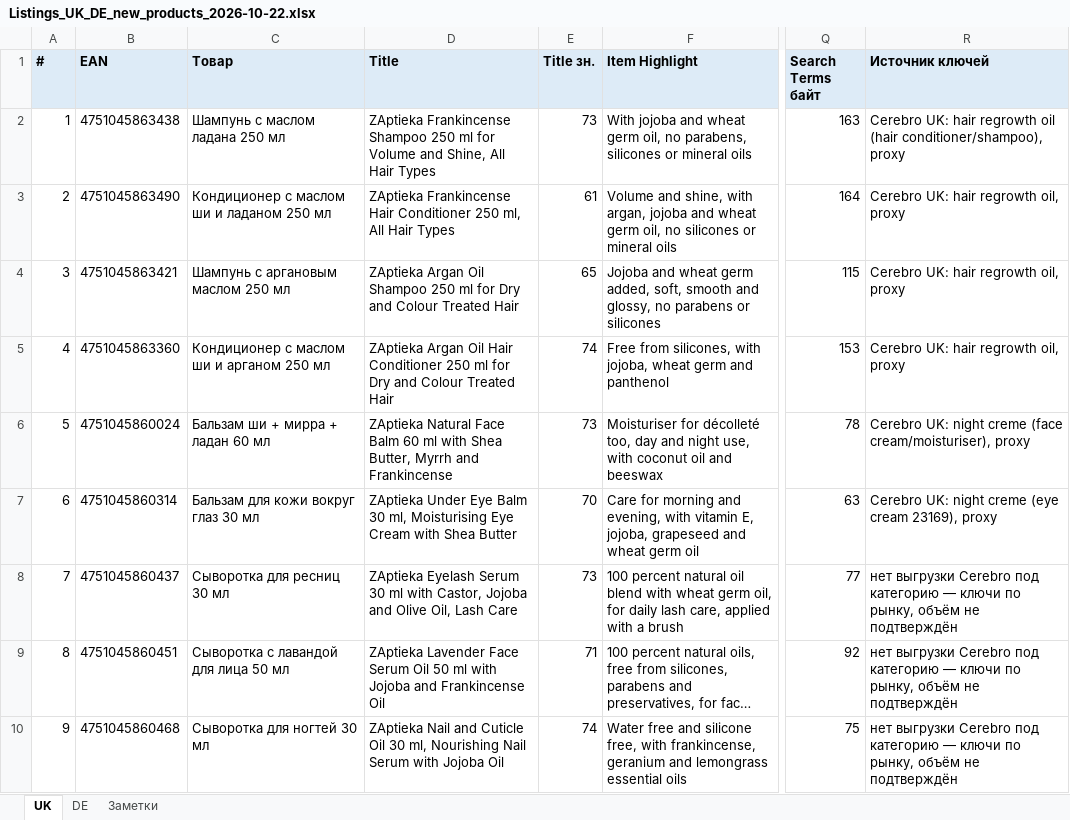
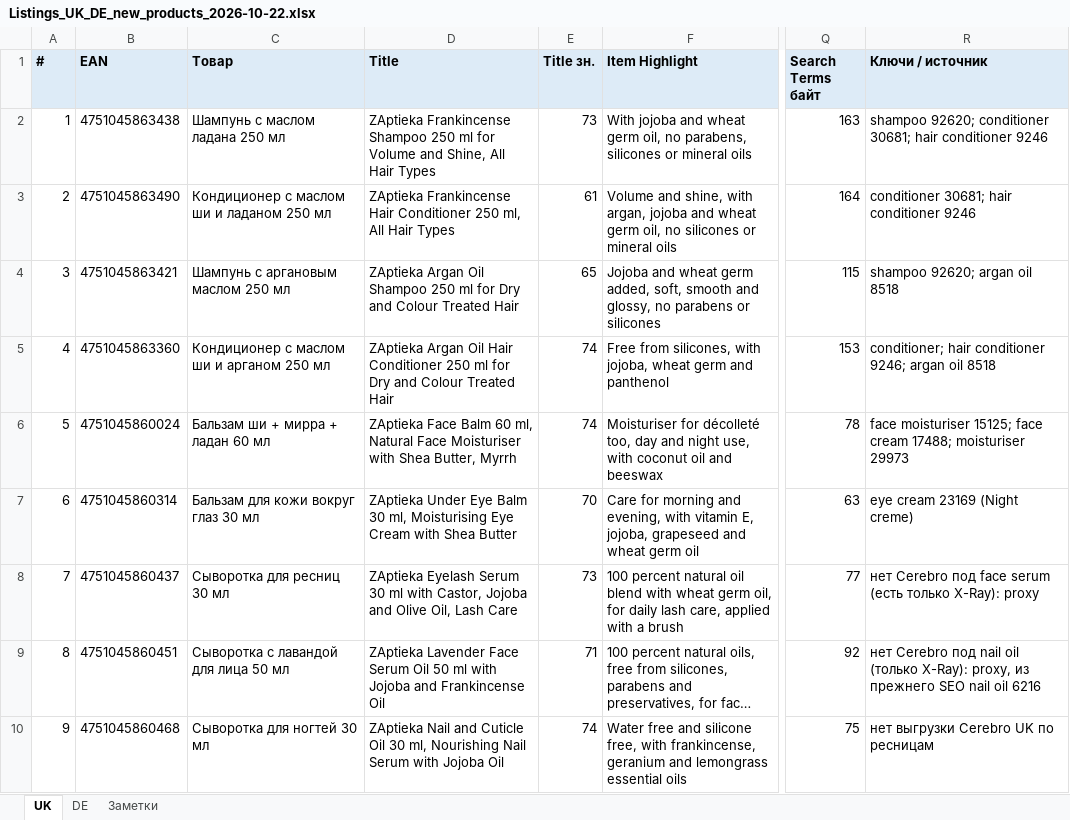
Before and after one commit to business2business17-ui/Zaptieka-Feed-TTH, an Excel workbook: Listings_UK_DE_new_products_2026-10-22.xlsx, sheet UK, drawn as a sheet; only a part is shown, gaps mark what is left out; long unchanged cells end in …; values as stored, in another font and other column widths than the file's, no borders; the diff names each change by its address in the sheet, - before the commit and + after, or states it on an @@ line.

```diff
--- a/Listings_UK_DE_new_products_2026-10-22.xlsx (sheet UK)
+++ b/Listings_UK_DE_new_products_2026-10-22.xlsx (sheet UK)
-R1: Источник ключей
+R1: Ключи / источник
-R2 (Ключи / источник): Cerebro UK: hair regrowth oil (hair conditioner/shampoo), proxy
+R2 (Ключи / источник): shampoo 92620; conditioner 30681; hair conditioner 9246
-R3 (Ключи / источник): Cerebro UK: hair regrowth oil, proxy
+R3 (Ключи / источник): conditioner 30681; hair conditioner 9246
-R4 (Ключи / источник): Cerebro UK: hair regrowth oil, proxy
+R4 (Ключи / источник): shampoo 92620; argan oil 8518
-R5 (Ключи / источник): Cerebro UK: hair regrowth oil, proxy
+R5 (Ключи / источник): conditioner; hair conditioner 9246; argan oil 8518
-D6 (Title): ZAptieka Natural Face Balm 60 ml with Shea Butter, Myrrh and Frankincense
+D6 (Title): ZAptieka Face Balm 60 ml, Natural Face Moisturiser with Shea Butter, Myrrh
-E6 (Title зн.): 73
+E6 (Title зн.): 74
-R6 (Ключи / источник): Cerebro UK: night creme (face cream/moisturiser), proxy
+R6 (Ключи / источник): face moisturiser 15125; face cream 17488; moisturiser 29973
-R7 (Ключи / источник): Cerebro UK: night creme (eye cream 23169), proxy
+R7 (Ключи / источник): eye cream 23169 (Night creme)
-R8 (Ключи / источник): нет выгрузки Cerebro под категорию — ключи по рынку, объём не подтверждён
+R8 (Ключи / источник): нет Cerebro под face serum (есть только X-Ray): proxy
-R9 (Ключи / источник): нет выгрузки Cerebro под категорию — ключи по рынку, объём не подтверждён
+R9 (Ключи / источник): нет Cerebro под nail oil (только X-Ray): proxy, из прежнего SEO nail oil 6216
-R10 (Ключи / источник): …выгрузки Cerebro под категорию — ключи по рынку, объём не подтверждён
+R10 (Ключи / источник): …выгрузки Cerebro UK по ресницам
```
Also changed, not shown: sheet DE, sheet Заметки, 5 other files.
